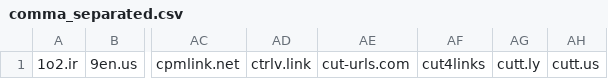
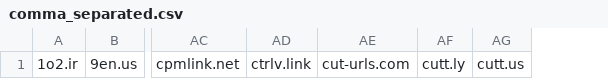
Before and after one commit to PhishermanGG/url-shortners, a CSV file: comma_separated.csv, drawn as a sheet; only a part is shown, gaps mark what is left out; the diff names each change by its address in the sheet, - before the commit and + after, or states it on an @@ line.

```diff
--- a/comma_separated.csv
+++ b/comma_separated.csv
-column AF, row 1: cut4links
```
Also changed, not shown: 2 other files.
